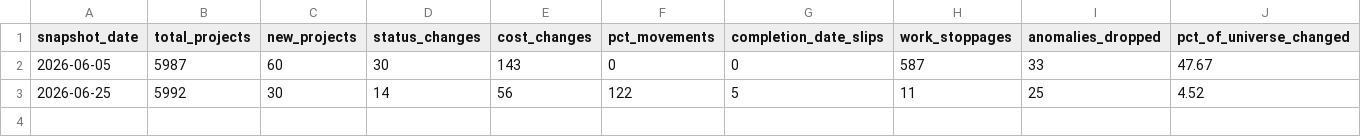
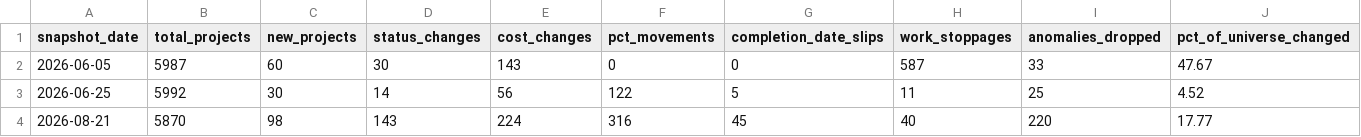
Before and after one commit to arc-research-analytics/gdot_pipeline_v2, a CSV file: data/history/run_summary.csv, drawn as a sheet; the diff names each change by its address in the sheet, - before the commit and + after, or states it on an @@ line.

Commit message:
data update: 5,734 projects as of August 21, 2026

```diff
--- a/data/history/run_summary.csv
+++ b/data/history/run_summary.csv
+row 4: 2026-08-21 | 5870 | 98 | 143 | 224 | 316 | 45 | 40 | 220 | 17.77
```
Also changed, not shown: 10 other files.
